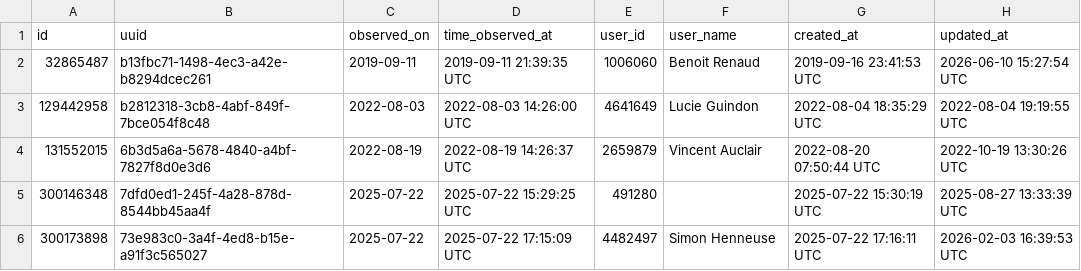
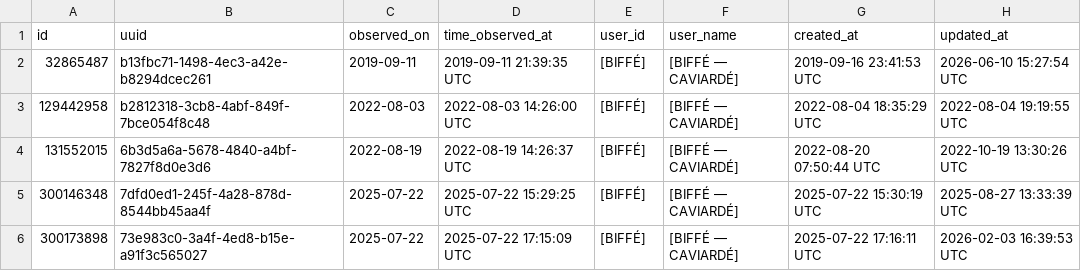
Before and after one commit to Bwillou1/WilliamGuindon, a CSV file: assets/docs/00_DOSSIER_POUR_JOURNALISTES_BIFFE/01_Especes_Menacees_Biodiversite/G03_Monarque_BIFFE_AUDIT.csv, drawn as a sheet; only a part is shown; the diff names each change by its address in the sheet, - before the commit and + after, or states it on an @@ line.

```diff
--- a/assets/docs/00_DOSSIER_POUR_JOURNALISTES_BIFFE/01_Especes_Menacees_Biodiversite/G03_Monarque_BIFFE_AUDIT.csv
+++ b/assets/docs/00_DOSSIER_POUR_JOURNALISTES_BIFFE/01_Especes_Menacees_Biodiversite/G03_Monarque_BIFFE_AUDIT.csv
-E2 (user_id): 1006060
+E2 (user_id): [BIFFÉ]
-F2 (user_name): Benoit Renaud
+F2 (user_name): [BIFFÉ — CAVIARDÉ]
-E3 (user_id): 4641649
+E3 (user_id): [BIFFÉ]
-F3 (user_name): Lucie Guindon
+F3 (user_name): [BIFFÉ — CAVIARDÉ]
-E4 (user_id): 2659879
+E4 (user_id): [BIFFÉ]
-F4 (user_name): Vincent Auclair
+F4 (user_name): [BIFFÉ — CAVIARDÉ]
-E5 (user_id): 491280
+E5 (user_id): [BIFFÉ]
-F5 (user_name): (empty)
+F5 (user_name): [BIFFÉ — CAVIARDÉ]
-E6 (user_id): 4482497
+E6 (user_id): [BIFFÉ]
-F6 (user_name): Simon Henneuse
+F6 (user_name): [BIFFÉ — CAVIARDÉ]
```
Also changed, not shown: assets/docs/00_DOSSIER_POUR_JOURNALISTES_BIFFE/01_Especes_Menacees_Biodiversite/G02_Grebe_esclavon_BIFFE_AUDIT.csv, assets/docs/00_DOSSIER_POUR_JOURNALISTES_BIFFE/01_Especes_Menacees_Biodiversite/G04_Tortue_serpentine_BIFFE_AUDIT.csv, 3 other files.
